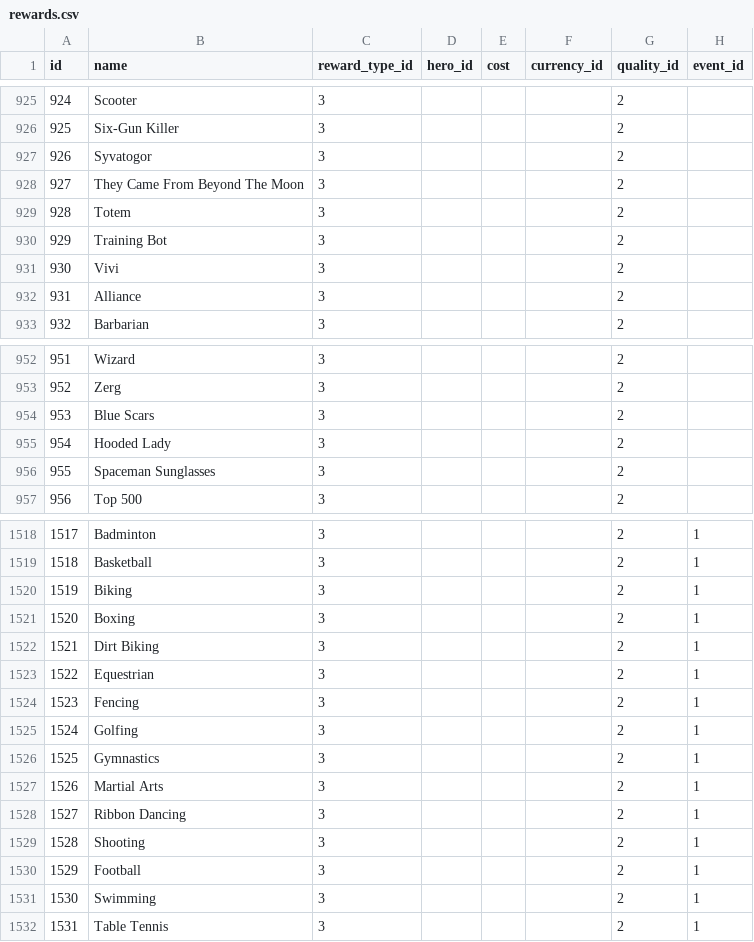
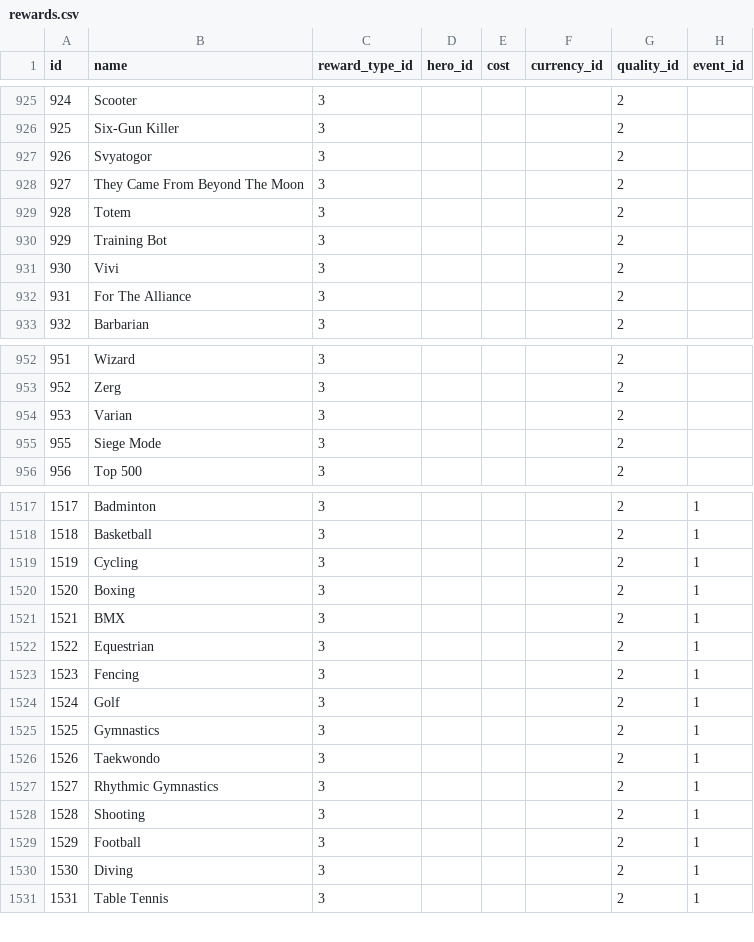
Before and after one commit to jamesmcfadden/overwatch-api, a CSV file: resources/data/rewards.csv, drawn as a sheet; only a part is shown, gaps mark what is left out; removed rows and columns are numbered as before the commit, all else as after; the diff covers the shown part only; the diff names each change by its address in the sheet, - before the commit and + after, or states it on an @@ line.

Commit message:
Update rewards.csv (#46)
All missing player icons + minor changes (like "Spaceman Sunglasses" -> "Siege Mode")
I removed "Hooded Lady", because there is already "Dark Lady", which is the good one

```diff
--- a/resources/data/rewards.csv
+++ b/resources/data/rewards.csv
-B927 (name): Syvatogor
+B927 (name): Svyatogor
-B932 (name): Alliance
+B932 (name): For The Alliance
-B954 (name): Blue Scars
+B954 (name): Varian
@@ column A (id) renumbered in row 955 @@
-B955 (name): Hooded Lady
+B955 (name): Siege Mode
-row 956: 955 | Spaceman Sunglasses | 3 |  |  |  | 2
-B1519 (name): Biking
+B1519 (name): Cycling
-B1521 (name): Dirt Biking
+B1521 (name): BMX
-B1524 (name): Golfing
+B1524 (name): Golf
-B1526 (name): Martial Arts
+B1526 (name): Taekwondo
-B1527 (name): Ribbon Dancing
+B1527 (name): Rhythmic Gymnastics
-B1530 (name): Swimming
+B1530 (name): Diving
```
Also changed, not shown: 26 added rows and 2 edited cells elsewhere in this file.
